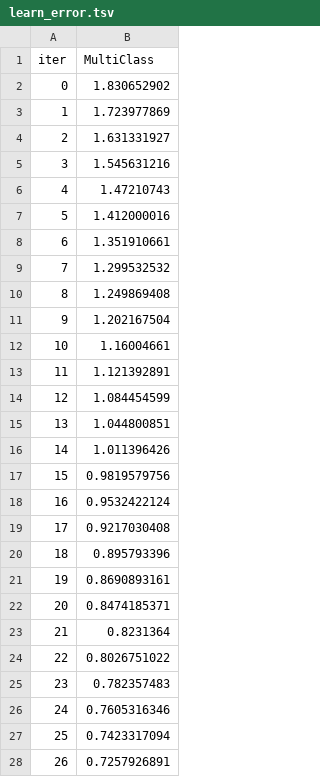
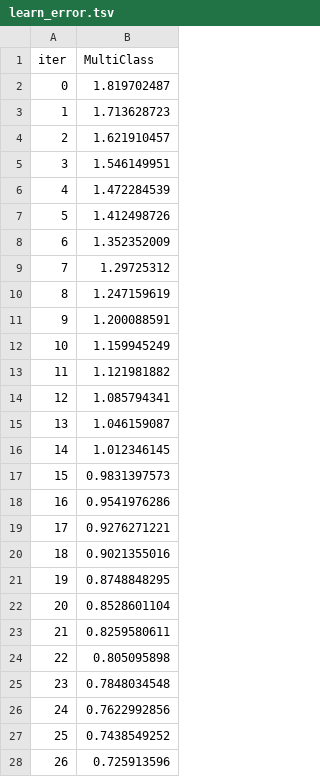
Before and after one commit to ManishMallik/CS4485Project, a TSV file: og-be/catboost_info/learn_error.tsv, drawn as a sheet; only a part is shown; the diff covers the shown part only.

```diff
--- a/og-be/catboost_info/learn_error.tsv
+++ b/og-be/catboost_info/learn_error.tsv
@@ -1,28 +1,28 @@
 iter	MultiClass
-0	1.830652902
-1	1.723977869
-2	1.631331927
-3	1.545631216
-4	1.47210743
-5	1.412000016
-6	1.351910661
-7	1.299532532
-8	1.249869408
-9	1.202167504
-10	1.16004661
-11	1.121392891
-12	1.084454599
-13	1.044800851
-14	1.011396426
-15	0.9819579756
-16	0.9532422124
-17	0.9217030408
-18	0.895793396
-19	0.8690893161
-20	0.8474185371
-21	0.8231364
-22	0.8026751022
-23	0.782357483
-24	0.7605316346
-25	0.7423317094
-26	0.7257926891
+0	1.819702487
+1	1.713628723
+2	1.621910457
+3	1.546149951
+4	1.472284539
+5	1.412498726
+6	1.352352009
+7	1.29725312
+8	1.247159619
+9	1.200088591
+10	1.159945249
+11	1.121981882
+12	1.085794341
+13	1.046159087
+14	1.012346145
+15	0.9831397573
+16	0.9541976286
+17	0.9276271221
+18	0.9021355016
+19	0.8748848295
+20	0.8528601104
+21	0.8259580611
+22	0.805095898
+23	0.7848034548
+24	0.7622992856
+25	0.7438549252
+26	0.725913596
```
Also changed, not shown: 73 edited cells elsewhere in this file, og-be/catboost_info/time_left.tsv, 6 other files.
